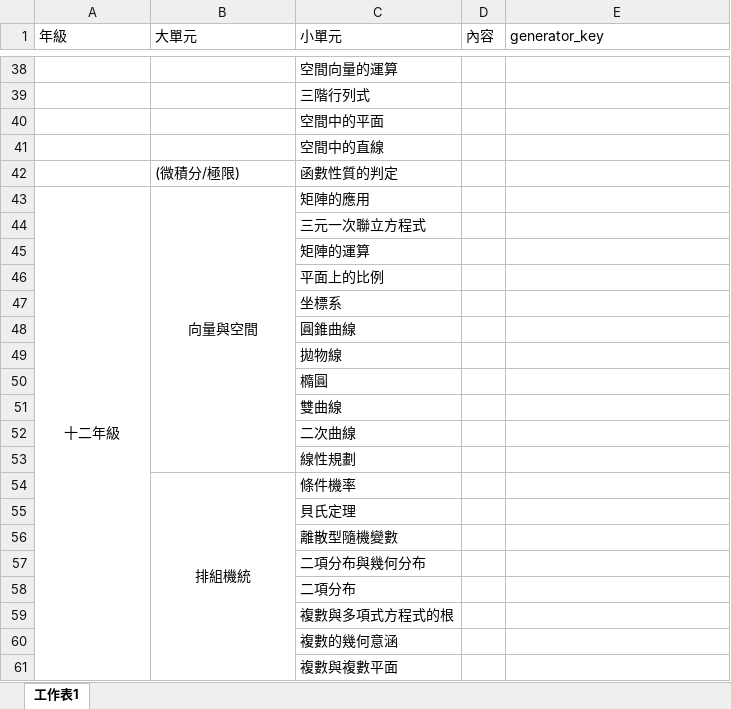
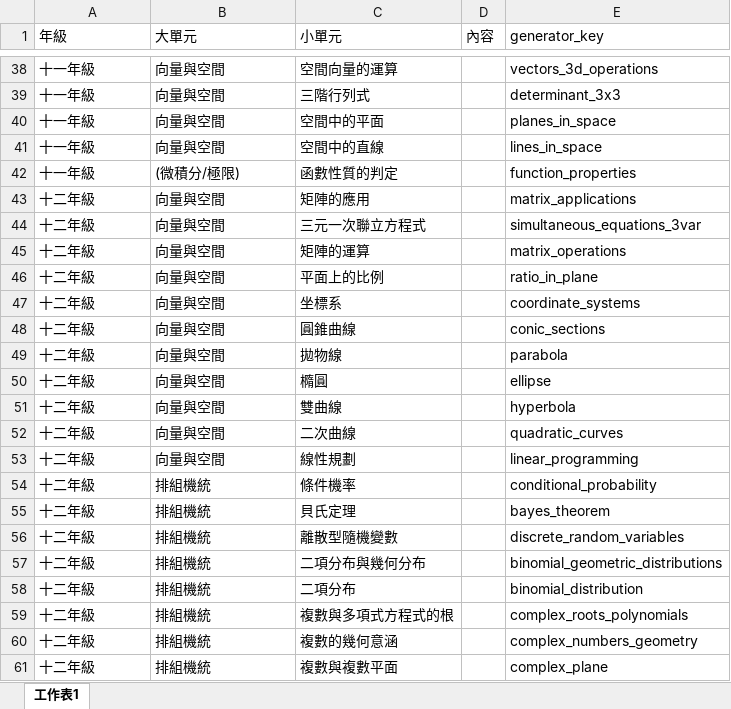
Before and after one commit to yyfsunnyboy/MathProject_AST_Research, an Excel workbook: 知識點鏈結/課綱.xlsx, sheet 工作表1, drawn as a sheet; only a part is shown, gaps mark what is left out; values as stored, in another font and other column widths than the file's, no borders; the diff covers the shown part only; the diff names each change by its address in the sheet, - before the commit and + after, or states it on an @@ line.

```diff
--- a/知識點鏈結/課綱.xlsx (sheet 工作表1)
+++ b/知識點鏈結/課綱.xlsx (sheet 工作表1)
-A38:A42 (年級): (empty)
+A38:A42 (年級): 十一年級
-B38:B41 (大單元): (empty)
+B38:B41 (大單元): 向量與空間
-E38 (generator_key): (empty)
+E38 (generator_key): vectors_3d_operations
-E39 (generator_key): (empty)
+E39 (generator_key): determinant_3x3
-E40 (generator_key): (empty)
+E40 (generator_key): planes_in_space
-E41 (generator_key): (empty)
+E41 (generator_key): lines_in_space
-E42 (generator_key): (empty)
+E42 (generator_key): function_properties
-A43:B43 alignment: center
+A43:B43 alignment: left
-A43:A67 merged
-B43:B53 merged
-E43 (generator_key): (empty)
+E43 (generator_key): matrix_applications
-A44:A61 (年級): (empty)
+A44:A61 (年級): 十二年級
-B44:B53 (大單元): (empty)
+B44:B53 (大單元): 向量與空間
-E44 (generator_key): (empty)
+E44 (generator_key): simultaneous_equations_3var
-E45 (generator_key): (empty)
+E45 (generator_key): matrix_operations
-E46 (generator_key): (empty)
+E46 (generator_key): ratio_in_plane
-E47 (generator_key): (empty)
+E47 (generator_key): coordinate_systems
-E48 (generator_key): (empty)
+E48 (generator_key): conic_sections
-E49 (generator_key): (empty)
+E49 (generator_key): parabola
-E50 (generator_key): (empty)
+E50 (generator_key): ellipse
-E51 (generator_key): (empty)
+E51 (generator_key): hyperbola
-E52 (generator_key): (empty)
+E52 (generator_key): quadratic_curves
-E53 (generator_key): (empty)
+E53 (generator_key): linear_programming
-B54 alignment: center
+B54 alignment: left
-B54:B62 merged
-E54 (generator_key): (empty)
+E54 (generator_key): conditional_probability
-B55:B61 (大單元): (empty)
+B55:B61 (大單元): 排組機統
-E55 (generator_key): (empty)
+E55 (generator_key): bayes_theorem
-E56 (generator_key): (empty)
+E56 (generator_key): discrete_random_variables
-E57 (generator_key): (empty)
+E57 (generator_key): binomial_geometric_distributions
-E58 (generator_key): (empty)
+E58 (generator_key): binomial_distribution
-E59 (generator_key): (empty)
+E59 (generator_key): complex_roots_polynomials
-E60 (generator_key): (empty)
+E60 (generator_key): complex_numbers_geometry
-E61 (generator_key): (empty)
+E61 (generator_key): complex_plane
```
Also changed, not shown: 114 edited cells, cell formats and merged cells elsewhere in this sheet, 6 other files.
